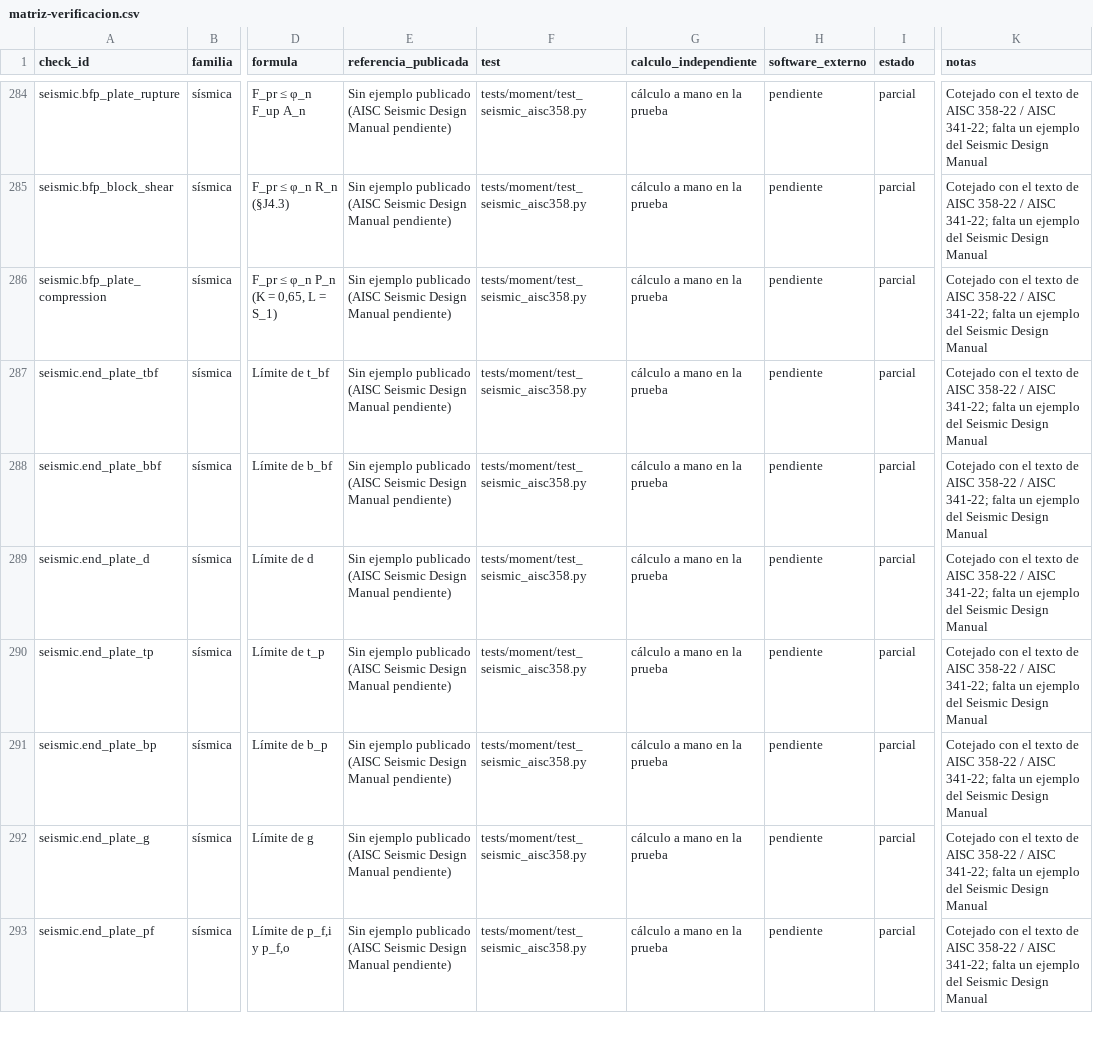
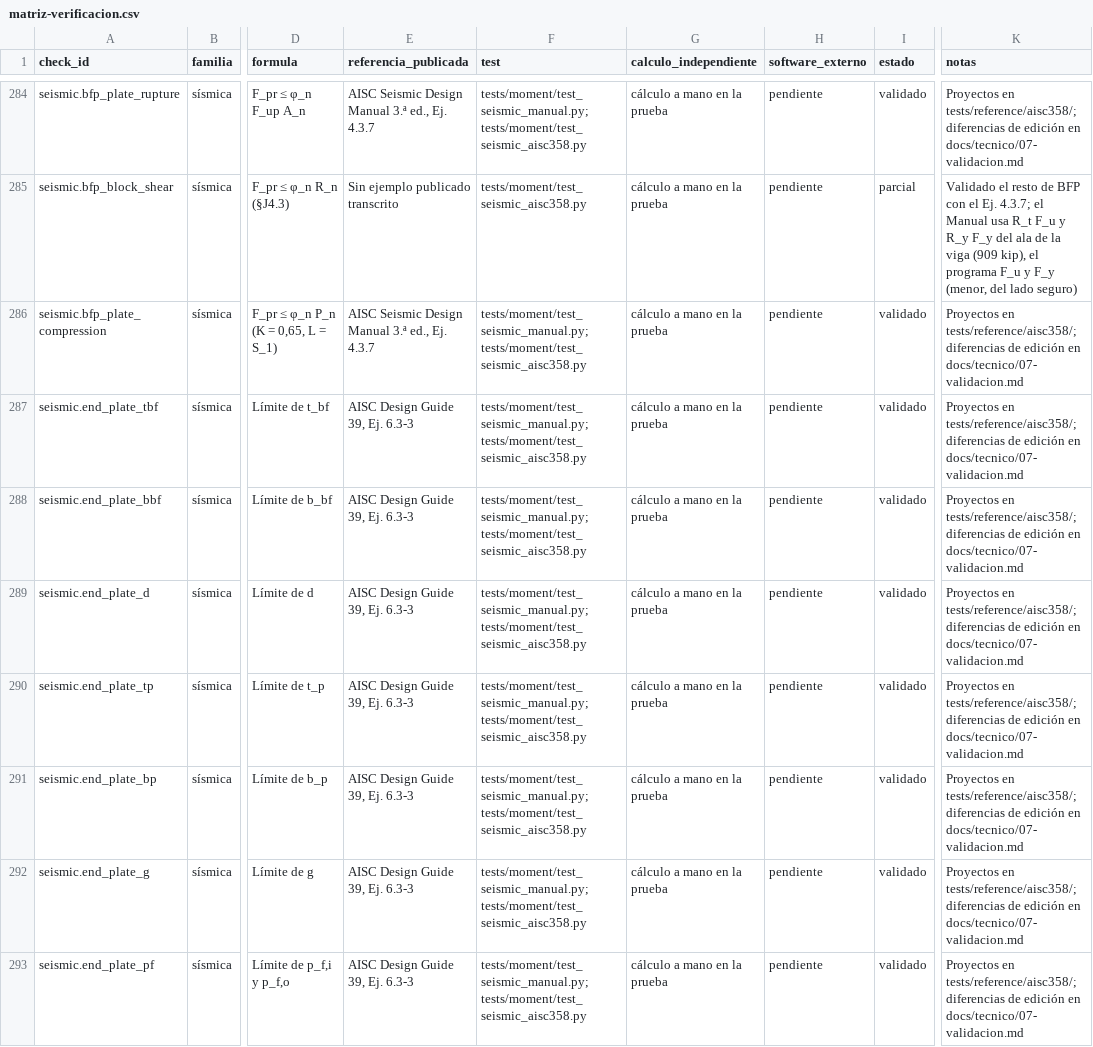
Before and after one commit to marcel1983/openconex, a CSV file: docs/verificacion/matriz-verificacion.csv, drawn as a sheet; only a part is shown, gaps mark what is left out; the diff covers the shown part only; the diff names each change by its address in the sheet, - before the commit and + after, or states it on an @@ line.

```diff
--- a/docs/verificacion/matriz-verificacion.csv
+++ b/docs/verificacion/matriz-verificacion.csv
-E284 (referencia_publicada): Sin ejemplo publicado (AISC Seismic Design Manual pendiente)
+E284 (referencia_publicada): AISC Seismic Design Manual 3.ª ed., Ej. 4.3.7
-F284 (test): tests/moment/test_seismic_aisc358.py
+F284 (test): tests/moment/test_seismic_manual.py; tests/moment/test_seismic_aisc358.py
-I284 (estado): parcial
+I284 (estado): validado
-K284 (notas): Cotejado con el texto de AISC 358-22 / AISC 341-22; falta un ejemplo del Seismic Design Manual
+K284 (notas): Proyectos en tests/reference/aisc358/; diferencias de edición en docs/tecnico/07-validacion.md
-E285 (referencia_publicada): …ejemplo publicado (AISC Seismic Design Manual pendiente)
+E285 (referencia_publicada): …ejemplo publicado transcrito
-K285 (notas): Cotejado con el texto de AISC 358-22 / AISC 341-22; falta un ejemplo del Seismic Design Manual
+K285 (notas): Validado el resto de BFP con el Ej. 4.3.7; el Manual usa R_t F_u y R_y F_y del ala de la viga (909 kip), el programa F_u y F_y (menor, del lado seguro)
-E286 (referencia_publicada): Sin ejemplo publicado (AISC Seismic Design Manual pendiente)
+E286 (referencia_publicada): AISC Seismic Design Manual 3.ª ed., Ej. 4.3.7
-F286:F293 (test): tests/moment/test_seismic_aisc358.py
+F286:F293 (test): tests/moment/test_seismic_manual.py; tests/moment/test_seismic_aisc358.py
-I286:I293 (estado): parcial
+I286:I293 (estado): validado
-K286:K293 (notas): Cotejado con el texto de AISC 358-22 / AISC 341-22; falta un ejemplo del Seismic Design Manual
+K286:K293 (notas): Proyectos en tests/reference/aisc358/; diferencias de edición en docs/tecnico/07-validacion.md
-E287:E293 (referencia_publicada): Sin ejemplo publicado (AISC Seismic Design Manual pendiente)
+E287:E293 (referencia_publicada): AISC Design Guide 39, Ej. 6.3-3
```
Also changed, not shown: 108 edited cells elsewhere in this file, 19 other files.
